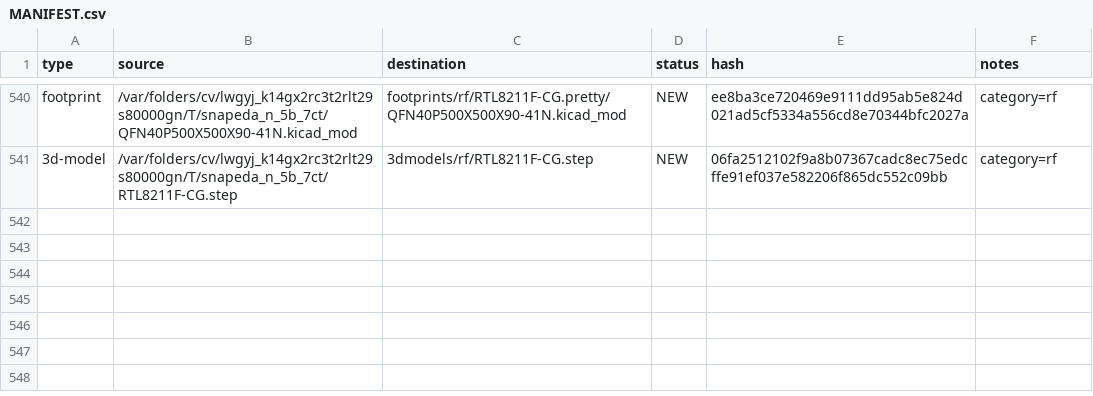
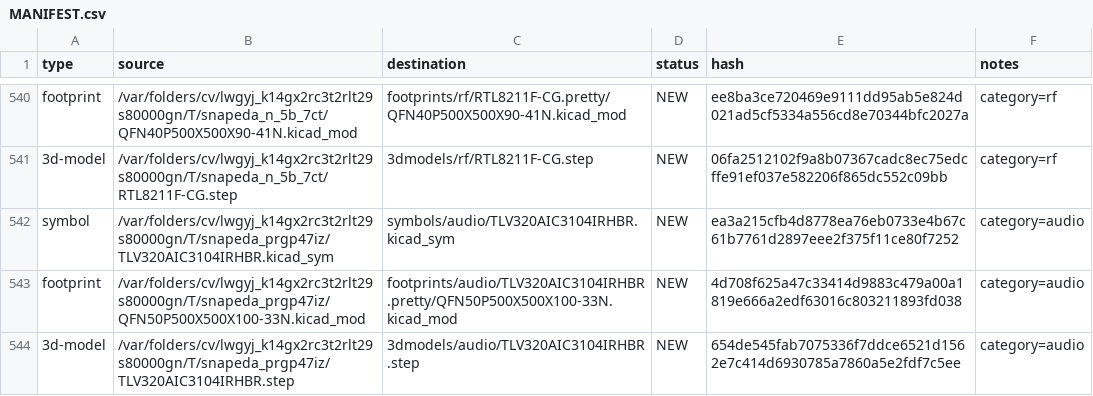
Before and after one commit to manvalan/mikilab-kikcad-library, a CSV file: MANIFEST.csv, drawn as a sheet; only a part is shown, gaps mark what is left out; the diff names each change by its address in the sheet, - before the commit and + after, or states it on an @@ line.

Commit message:
Import TLV320AIC3104IRHBR via import_snapeda.py
TI stereo audio codec, imported from a SnapEDA KiCad export zip
(symbol + QFN50P500X500X100-33N footprint + STEP 3D model).

```diff
--- a/MANIFEST.csv
+++ b/MANIFEST.csv
+row 542: symbol | /var/folders/cv/lwgyj_k14gx2rc3t2rlt29s80000gn/T/snapeda_prgp47iz/TLV320AIC3104IRHBR.kicad_sym | symbols/audio/TLV320AIC3104IRHBR.kicad_sym | NEW | ea3a215cfb4d8778ea76eb0733e4b67c61b7761d2897eee2f375f11ce80f7252 | category=audio
+row 543: footprint | /var/folders/cv/lwgyj_k14gx2rc3t2rlt29s80000gn/T/snapeda_prgp47iz/QFN50P500X500X100-33N.kicad_mod | footprints/audio/TLV320AIC3104IRHBR.pretty/QFN50P500X500X100-33N.kicad_mod | NEW | 4d708f625a47c33414d9883c479a00a1819e666a2edf63016c803211893fd038 | category=audio
+row 544: 3d-model | /var/folders/cv/lwgyj_k14gx2rc3t2rlt29s80000gn/T/snapeda_prgp47iz/TLV320AIC3104IRHBR.step | 3dmodels/audio/TLV320AIC3104IRHBR.step | NEW | 654de545fab7075336f7ddce6521d1562e7c414d6930785a7860a5e2fdf7c5ee | category=audio
```
Also changed, not shown: 7 other files.
